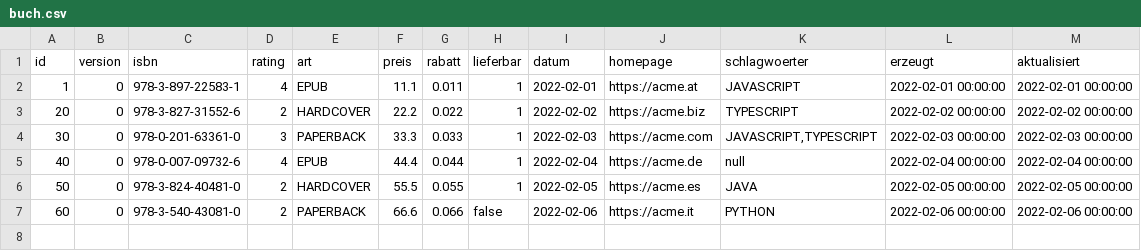
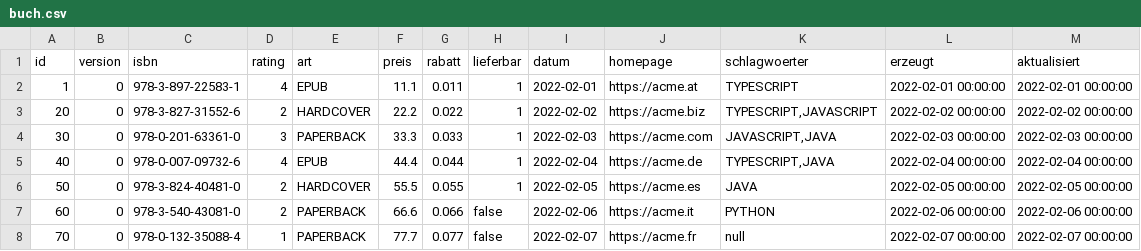
Before and after one commit to juergenzimmermann/buch, a CSV file: .extras/db/mysql/csv/buch.csv, drawn as a sheet.

Commit message:
preis <=, rating >=

```diff
--- a/.extras/db/mysql/csv/buch.csv
+++ b/.extras/db/mysql/csv/buch.csv
@@ -1,7 +1,8 @@
 id;version;isbn;rating;art;preis;rabatt;lieferbar;datum;homepage;schlagwoerter;erzeugt;aktualisiert
-1;0;978-3-897-22583-1;4;EPUB;11.1;0.011;1;2022-02-01;https://acme.at;JAVASCRIPT;2022-02-01 00:00:00;2022-02-01 00:00:00
-20;0;978-3-827-31552-6;2;HARDCOVER;22.2;0.022;1;2022-02-02;https://acme.biz;TYPESCRIPT;2022-02-02 00:00:00;2022-02-02 00:00:00
-30;0;978-0-201-63361-0;3;PAPERBACK;33.3;0.033;1;2022-02-03;https://acme.com;JAVASCRIPT,TYPESCRIPT;2022-02-03 00:00:00;2022-02-03 00:00:00
-40;0;978-0-007-09732-6;4;EPUB;44.4;0.044;1;2022-02-04;https://acme.de;null;2022-02-04 00:00:00;2022-02-04 00:00:00
+1;0;978-3-897-22583-1;4;EPUB;11.1;0.011;1;2022-02-01;https://acme.at;TYPESCRIPT;2022-02-01 00:00:00;2022-02-01 00:00:00
+20;0;978-3-827-31552-6;2;HARDCOVER;22.2;0.022;1;2022-02-02;https://acme.biz;TYPESCRIPT,JAVASCRIPT;2022-02-02 00:00:00;2022-02-02 00:00:00
+30;0;978-0-201-63361-0;3;PAPERBACK;33.3;0.033;1;2022-02-03;https://acme.com;JAVASCRIPT,JAVA;2022-02-03 00:00:00;2022-02-03 00:00:00
+40;0;978-0-007-09732-6;4;EPUB;44.4;0.044;1;2022-02-04;https://acme.de;TYPESCRIPT,JAVA;2022-02-04 00:00:00;2022-02-04 00:00:00
 50;0;978-3-824-40481-0;2;HARDCOVER;55.5;0.055;1;2022-02-05;https://acme.es;JAVA;2022-02-05 00:00:00;2022-02-05 00:00:00
 60;0;978-3-540-43081-0;2;PAPERBACK;66.6;0.066;false;2022-02-06;https://acme.it;PYTHON;2022-02-06 00:00:00;2022-02-06 00:00:00
+70;0;978-0-132-35088-4;1;PAPERBACK;77.7;0.077;false;2022-02-07;https://acme.fr;null;2022-02-07 00:00:00;2022-02-07 00:00:00
```
Also changed, not shown: .extras/db/oracle/csv/buch.csv, .extras/db/postgres/csv/buch.csv, 4 other files.
